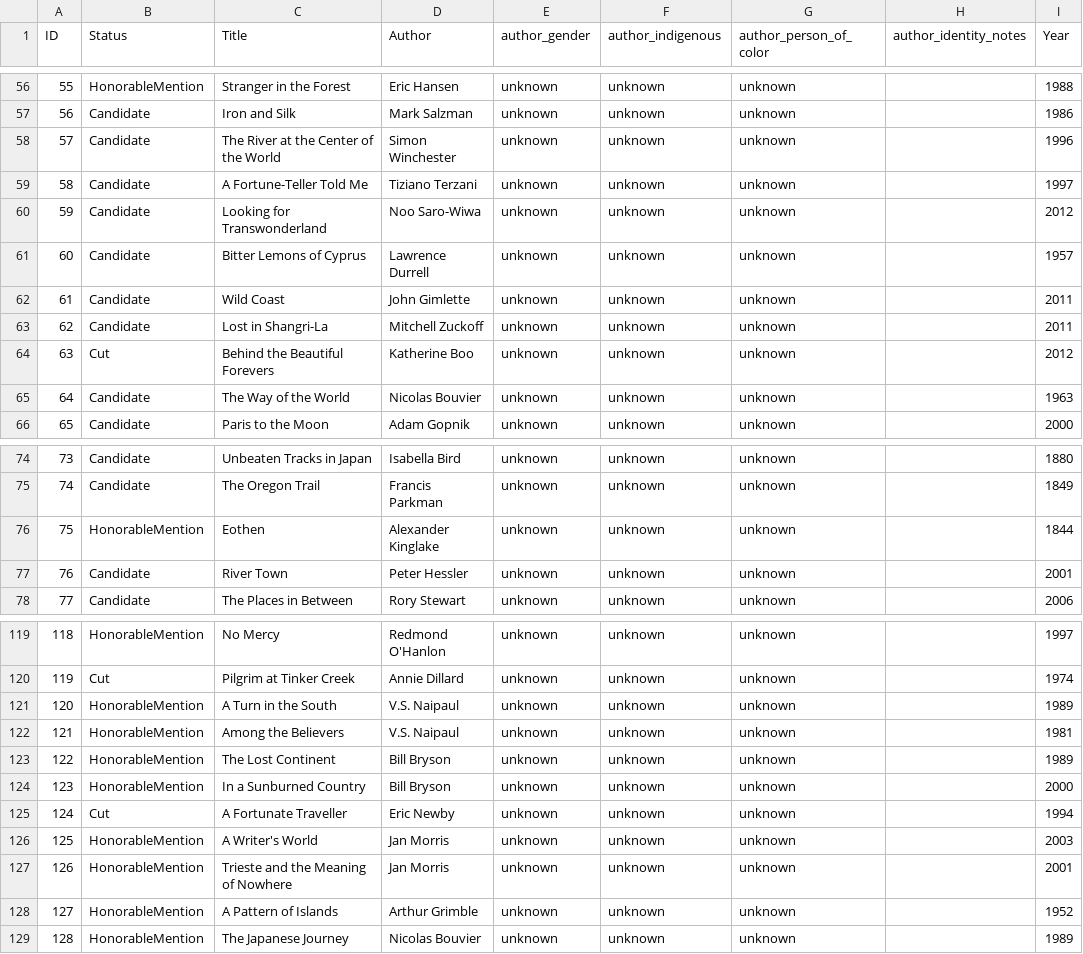
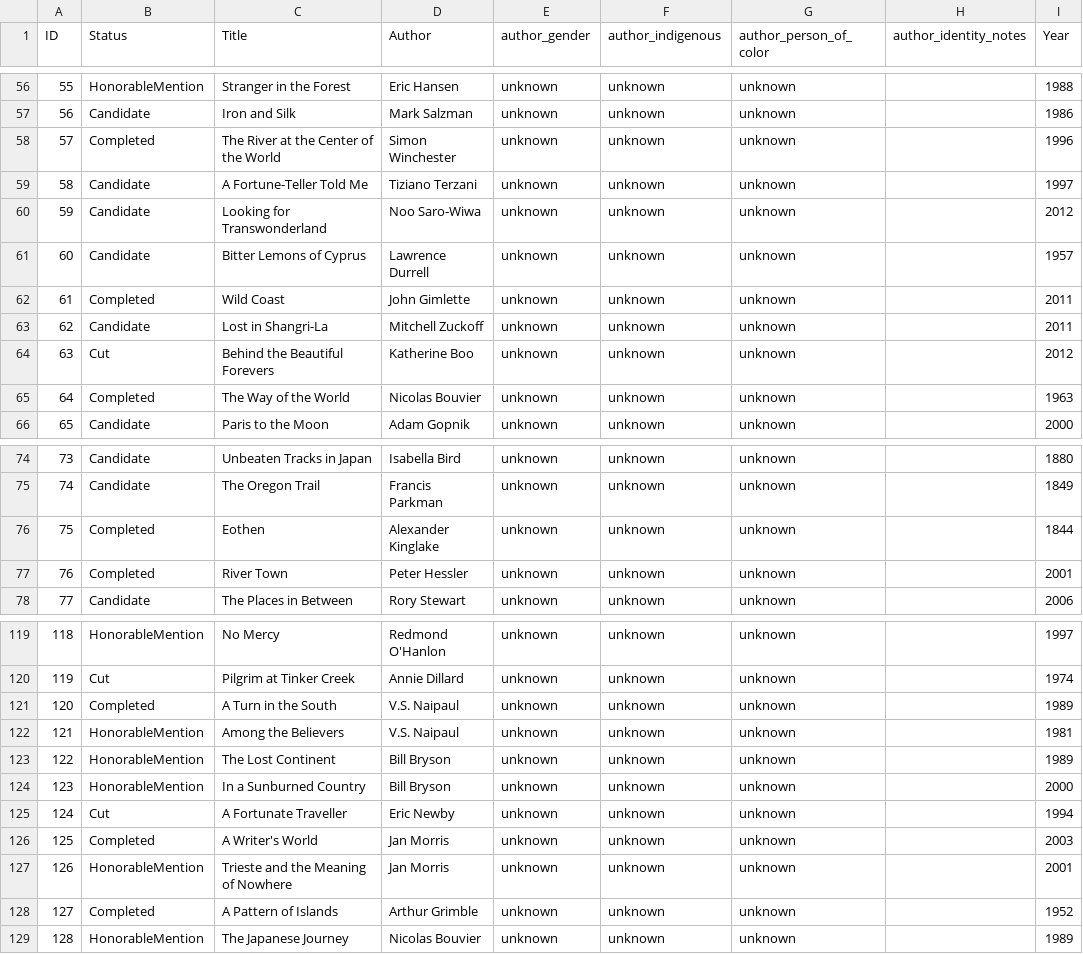
Before and after one commit to Ram-N/100TravelBooks, a CSV file: database/master-candidates.csv, drawn as a sheet; only a part is shown, gaps mark what is left out; the diff covers the shown part only; the diff names each change by its address in the sheet, - before the commit and + after, or states it on an @@ line.

```diff
--- a/database/master-candidates.csv
+++ b/database/master-candidates.csv
-B58 (Status): Candidate
+B58 (Status): Completed
-B62 (Status): Candidate
+B62 (Status): Completed
-B65 (Status): Candidate
+B65 (Status): Completed
-B76 (Status): HonorableMention
+B76 (Status): Completed
-B77 (Status): Candidate
+B77 (Status): Completed
-B121 (Status): HonorableMention
+B121 (Status): Completed
-B126 (Status): HonorableMention
+B126 (Status): Completed
-B128 (Status): HonorableMention
+B128 (Status): Completed
```
Also changed, not shown: 42 edited cells elsewhere in this file, 5 other files.
